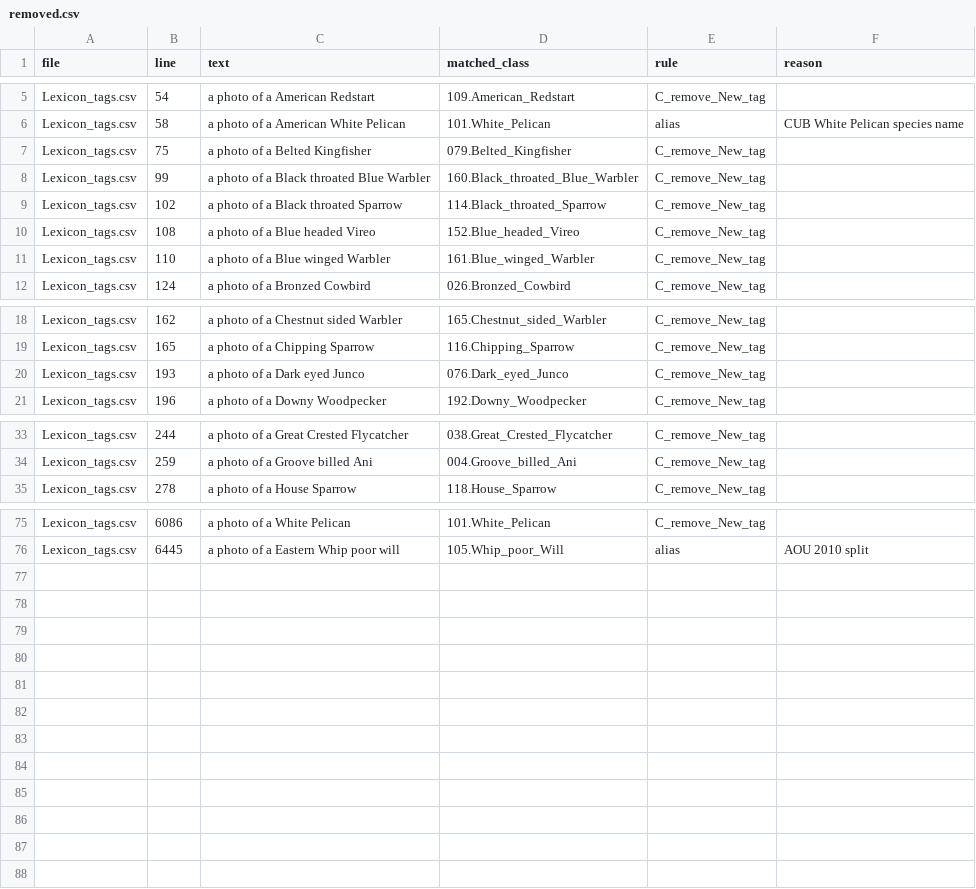
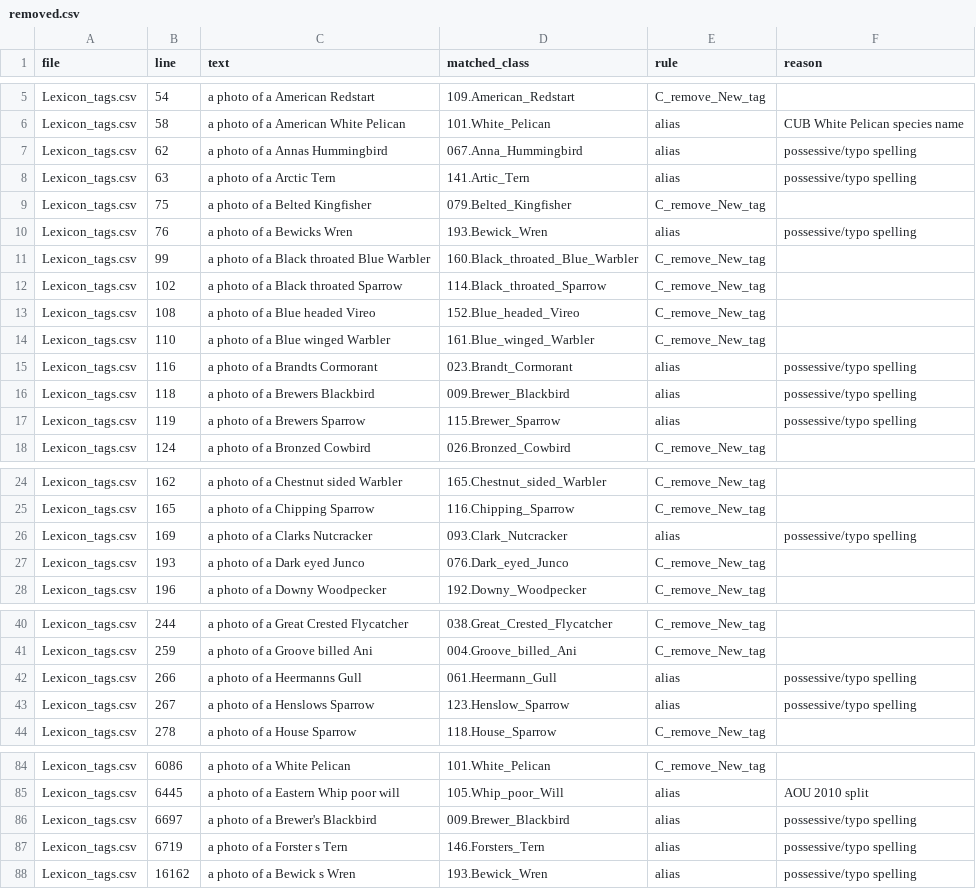
Before and after one commit to tanq1965/gcd-text-leak, a CSV file: lexicon/cub/C/removed.csv, drawn as a sheet; only a part is shown, gaps mark what is left out; the diff names each change by its address in the sheet, - before the commit and + after, or states it on an @@ line.

Commit message:
fix(n3): complete reviewed aliases and strip-all D lexicons

```diff
--- a/lexicon/cub/C/removed.csv
+++ b/lexicon/cub/C/removed.csv
+row 7: Lexicon_tags.csv | 62 | a photo of a Annas Hummingbird | 067.Anna_Hummingbird | alias | possessive/typo spelling
+row 8: Lexicon_tags.csv | 63 | a photo of a Arctic Tern | 141.Artic_Tern | alias | possessive/typo spelling
+row 10: Lexicon_tags.csv | 76 | a photo of a Bewicks Wren | 193.Bewick_Wren | alias | possessive/typo spelling
+row 15: Lexicon_tags.csv | 116 | a photo of a Brandts Cormorant | 023.Brandt_Cormorant | alias | possessive/typo spelling
+row 16: Lexicon_tags.csv | 118 | a photo of a Brewers Blackbird | 009.Brewer_Blackbird | alias | possessive/typo spelling
+row 17: Lexicon_tags.csv | 119 | a photo of a Brewers Sparrow | 115.Brewer_Sparrow | alias | possessive/typo spelling
+row 26: Lexicon_tags.csv | 169 | a photo of a Clarks Nutcracker | 093.Clark_Nutcracker | alias | possessive/typo spelling
+row 42: Lexicon_tags.csv | 266 | a photo of a Heermanns Gull | 061.Heermann_Gull | alias | possessive/typo spelling
+row 43: Lexicon_tags.csv | 267 | a photo of a Henslows Sparrow | 123.Henslow_Sparrow | alias | possessive/typo spelling
+row 86: Lexicon_tags.csv | 6697 | a photo of a Brewer's Blackbird | 009.Brewer_Blackbird | alias | possessive/typo spelling
+row 87: Lexicon_tags.csv | 6719 | a photo of a Forster s Tern | 146.Forsters_Tern | alias | possessive/typo spelling
+row 88: Lexicon_tags.csv | 16162 | a photo of a Bewick s Wren | 193.Bewick_Wren | alias | possessive/typo spelling
```
Also changed, not shown: lexicon/cub/C/tags.csv, 16 other files.
